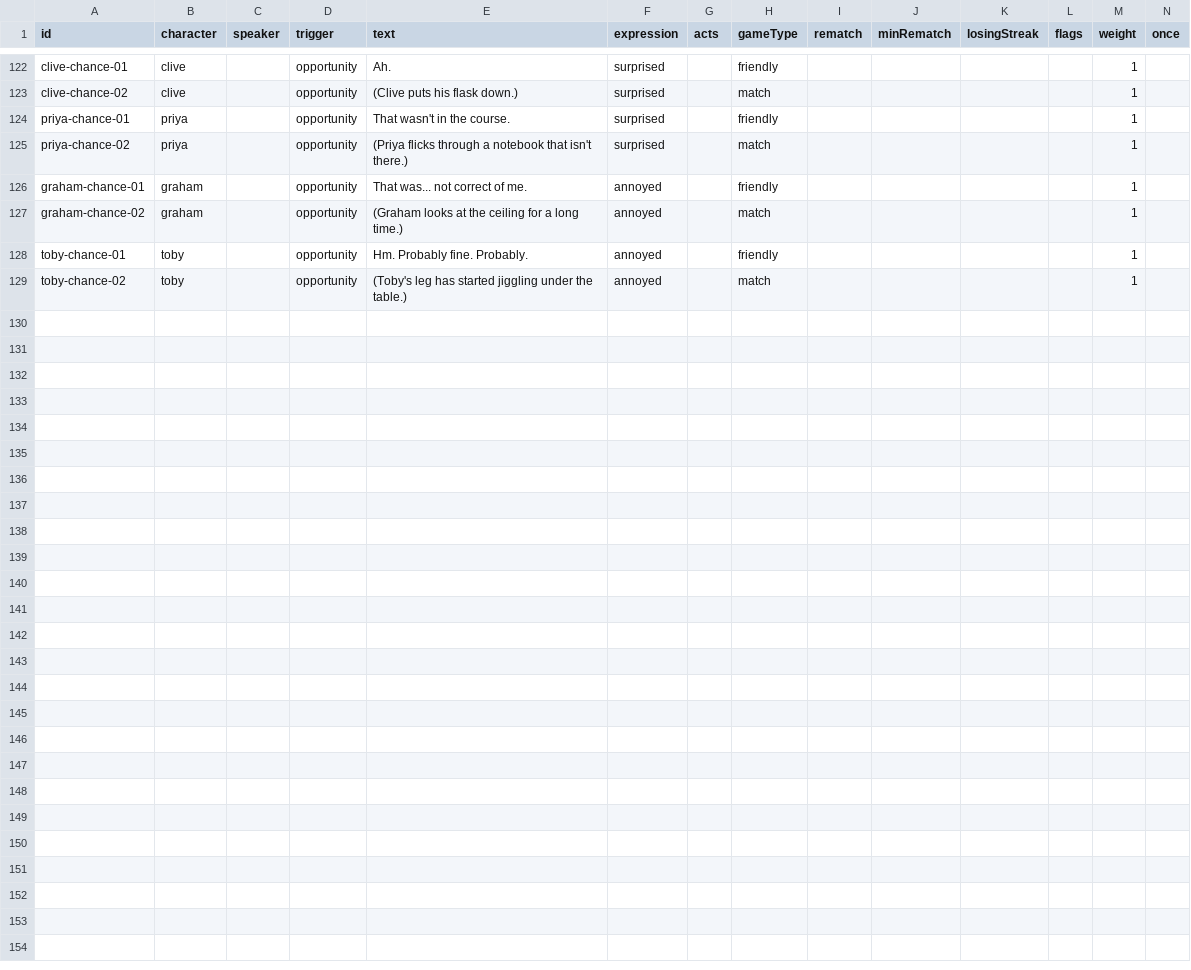
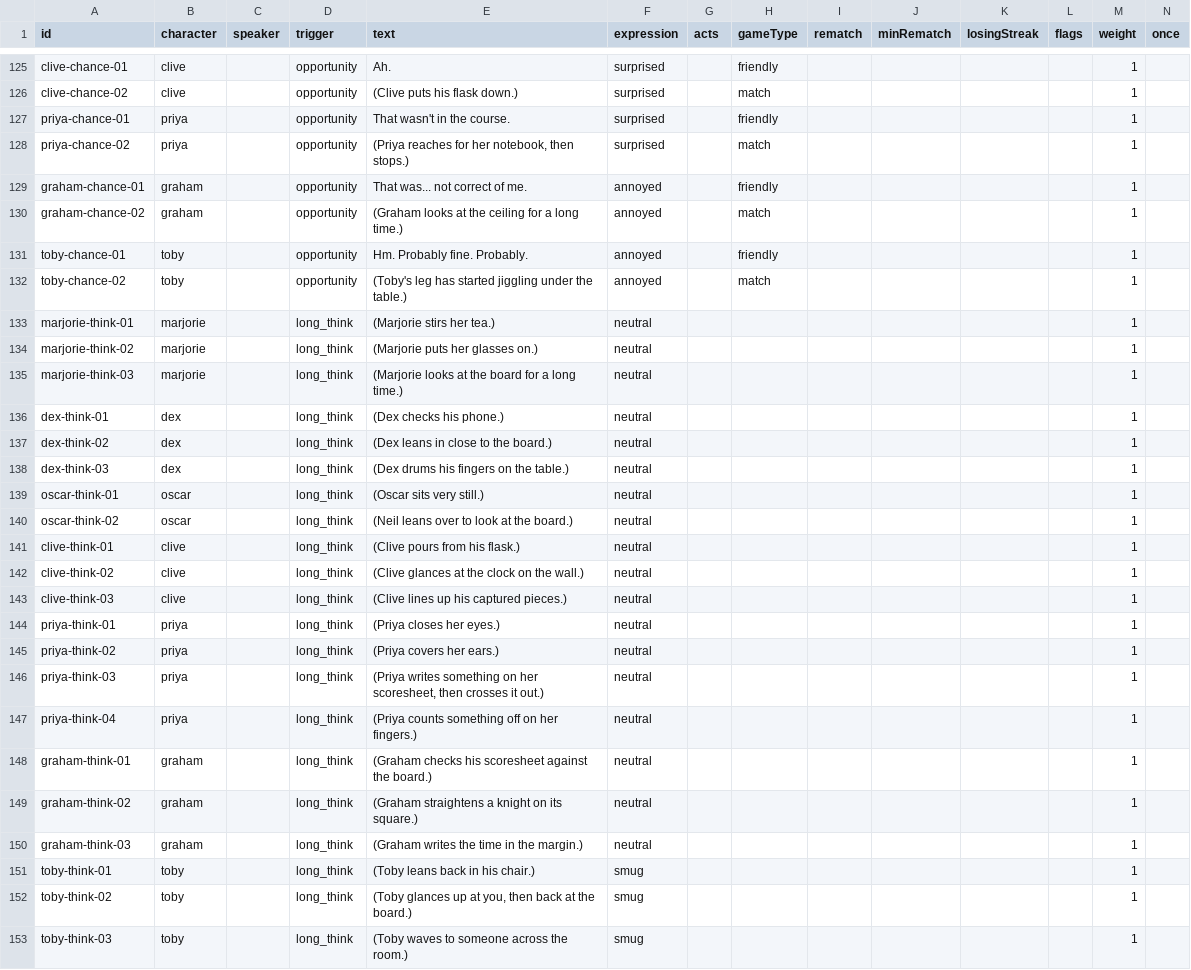
Before and after one commit to Lawsy99/club-night, a CSV file: content/dialogue.csv, drawn as a sheet; only a part is shown, gaps mark what is left out; the diff covers the shown part only.

Commit message:
Never stuck thinking: retries, engine restarts and a Maia fallback; thinking dots and long-think stage directions; clearer fast/slow players; your name for the membership list; story outline draft 3

```diff
--- a/content/dialogue.csv
+++ b/content/dialogue.csv
@@ -124,3 +127,3 @@ clive-chance-02,clive,,opportunity,(Clive puts his flask down.),surprised,,match
 priya-chance-01,priya,,opportunity,That wasn't in the course.,surprised,,friendly,,,,,1,
-priya-chance-02,priya,,opportunity,(Priya flicks through a notebook that isn't there.),surprised,,match,,,,,1,
+priya-chance-02,priya,,opportunity,"(Priya reaches for her notebook, then stops.)",surprised,,match,,,,,1,
 graham-chance-01,graham,,opportunity,That was... not correct of me.,annoyed,,friendly,,,,,1,
@@ -129 +132,22 @@ toby-chance-01,toby,,opportunity,"Hm. Probably fine. Probably.",annoyed,,friendl
 toby-chance-02,toby,,opportunity,(Toby's leg has started jiggling under the table.),annoyed,,match,,,,,1,
+marjorie-think-01,marjorie,,long_think,(Marjorie stirs her tea.),neutral,,,,,,,1,
+marjorie-think-02,marjorie,,long_think,(Marjorie puts her glasses on.),neutral,,,,,,,1,
+marjorie-think-03,marjorie,,long_think,(Marjorie looks at the board for a long time.),neutral,,,,,,,1,
+dex-think-01,dex,,long_think,(Dex checks his phone.),neutral,,,,,,,1,
+dex-think-02,dex,,long_think,(Dex leans in close to the board.),neutral,,,,,,,1,
+dex-think-03,dex,,long_think,(Dex drums his fingers on the table.),neutral,,,,,,,1,
+oscar-think-01,oscar,,long_think,(Oscar sits very still.),neutral,,,,,,,1,
+oscar-think-02,oscar,,long_think,(Neil leans over to look at the board.),neutral,,,,,,,1,
+clive-think-01,clive,,long_think,(Clive pours from his flask.),neutral,,,,,,,1,
+clive-think-02,clive,,long_think,(Clive glances at the clock on the wall.),neutral,,,,,,,1,
+clive-think-03,clive,,long_think,(Clive lines up his captured pieces.),neutral,,,,,,,1,
+priya-think-01,priya,,long_think,(Priya closes her eyes.),neutral,,,,,,,1,
+priya-think-02,priya,,long_think,(Priya covers her ears.),neutral,,,,,,,1,
+priya-think-03,priya,,long_think,"(Priya writes something on her scoresheet, then crosses it out.)",neutral,,,,,,,1,
+priya-think-04,priya,,long_think,(Priya counts something off on her fingers.),neutral,,,,,,,1,
+graham-think-01,graham,,long_think,(Graham checks his scoresheet against the board.),neutral,,,,,,,1,
+graham-think-02,graham,,long_think,(Graham straightens a knight on its square.),neutral,,,,,,,1,
+graham-think-03,graham,,long_think,(Graham writes the time in the margin.),neutral,,,,,,,1,
+toby-think-01,toby,,long_think,(Toby leans back in his chair.),smug,,,,,,,1,
+toby-think-02,toby,,long_think,"(Toby glances up at you, then back at the board.)",smug,,,,,,,1,
+toby-think-03,toby,,long_think,(Toby waves to someone across the room.),smug,,,,,,,1,
```
Also changed, not shown: 3 added rows and 6 edited cells elsewhere in this file, 23 other files.
